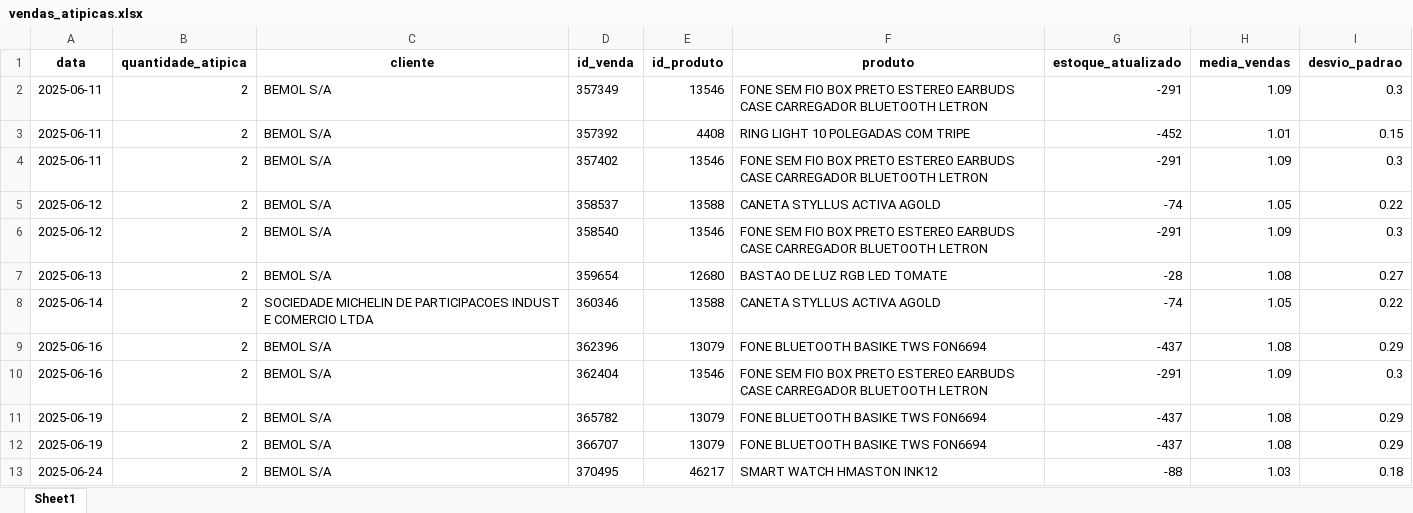
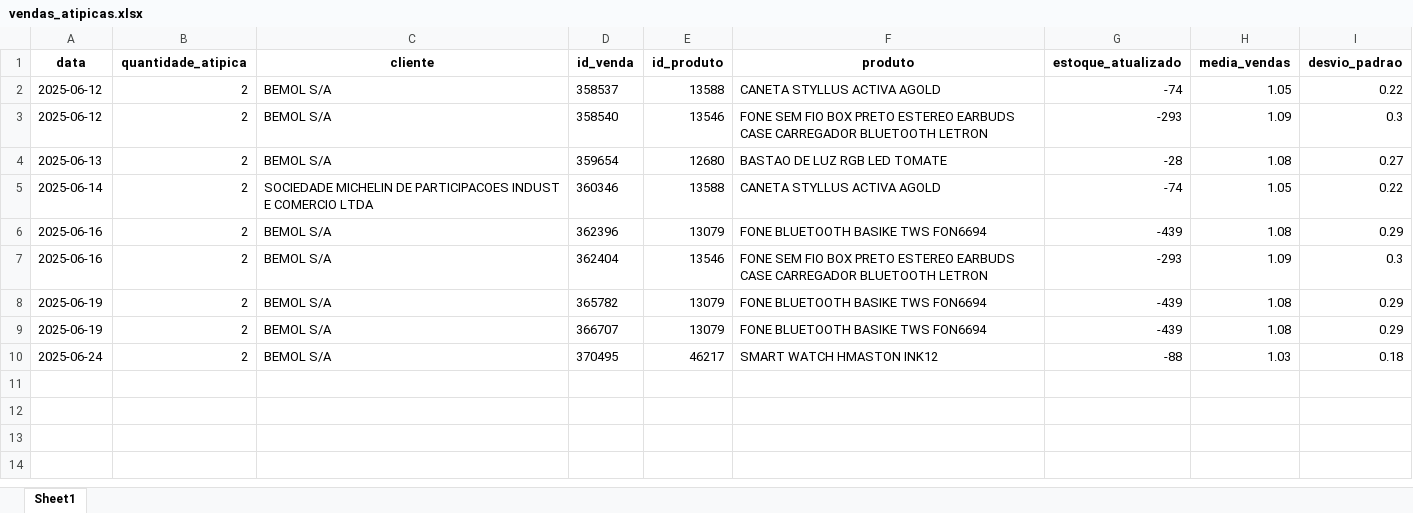
Before and after one commit to maloka-ai/poc-dashboard, an Excel workbook: dados/BIBI/Dados_BIBI_PF/vendas_atipicas.xlsx, sheet Sheet1, drawn as a sheet; values as stored, in another font and other column widths than the file's, no borders; removed rows and columns are numbered as before the commit, all else as after; the diff names each change by its address in the sheet, - before the commit and + after, or states it on an @@ line.

```diff
--- a/dados/BIBI/Dados_BIBI_PF/vendas_atipicas.xlsx (sheet Sheet1)
+++ b/dados/BIBI/Dados_BIBI_PF/vendas_atipicas.xlsx (sheet Sheet1)
-row 2: 2025-06-11 | 2 | BEMOL S/A | 357349 | 13546 | FONE SEM FIO BOX PRETO ESTEREO EARBUDS CASE CARREGADOR BLUETOOTH LETRON | -291 | 1.09 | 0.3
-row 3: 2025-06-11 | 2 | BEMOL S/A | 357392 | 4408 | RING LIGHT 10 POLEGADAS COM TRIPE | -452 | 1.01 | 0.15
-row 4: 2025-06-11 | 2 | BEMOL S/A | 357402 | 13546 | FONE SEM FIO BOX PRETO ESTEREO EARBUDS CASE CARREGADOR BLUETOOTH LETRON | -291 | 1.09 | 0.3
-G3 (estoque_atualizado): -291
+G3 (estoque_atualizado): -293
-G6 (estoque_atualizado): -437
+G6 (estoque_atualizado): -439
-G7 (estoque_atualizado): -291
+G7 (estoque_atualizado): -293
-G8:G9 (estoque_atualizado): -437
+G8:G9 (estoque_atualizado): -439
```
Also changed, not shown: dados/ADD/Dados_ADD_PF/analise_consistencia_estoque.xlsx, dados/ADD/Dados_ADD_PF/analise_curva_cobertura.xlsx, 29 other files.
